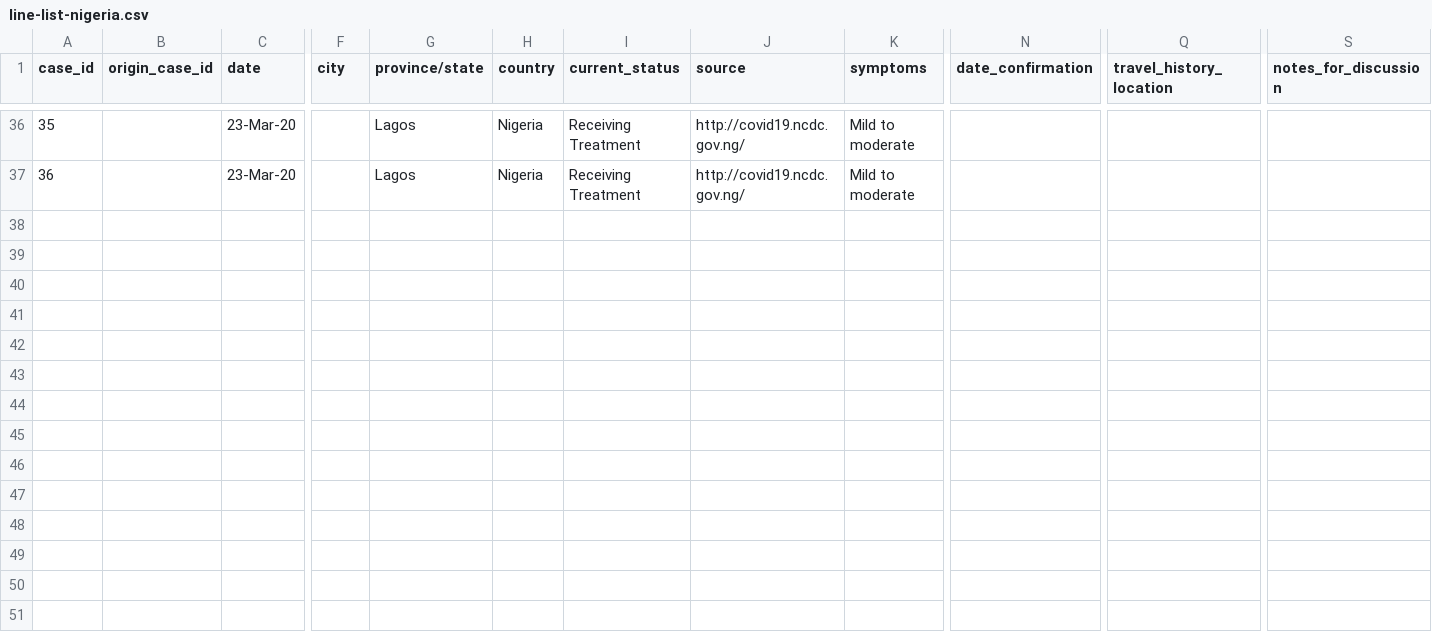
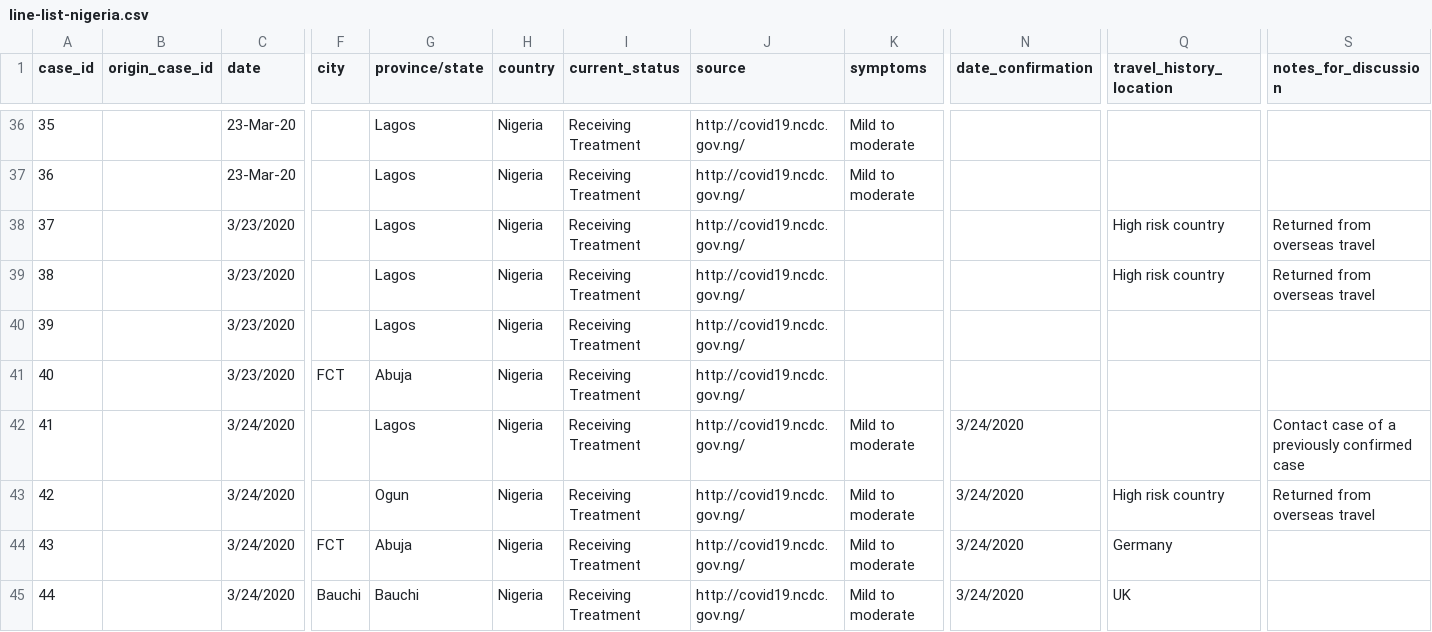
Before and after one commit to dsfsi/covid19africa, a CSV file: data/line-list-nigeria.csv, drawn as a sheet; only a part is shown, gaps mark what is left out; rows hold the shown columns only; the diff names each change by its address in the sheet, - before the commit and + after, or states it on an @@ line.

Commit message:
fixed nigeria

```diff
--- a/data/line-list-nigeria.csv
+++ b/data/line-list-nigeria.csv
+row 38: 37 |  | 3/23/2020 |  | Lagos | Nigeria | Receiving Treatment | http://covid19.ncdc.gov.ng/ |  |  | High risk country | Returned from overseas travel
+row 39: 38 |  | 3/23/2020 |  | Lagos | Nigeria | Receiving Treatment | http://covid19.ncdc.gov.ng/ |  |  | High risk country | Returned from overseas travel
+row 40: 39 |  | 3/23/2020 |  | Lagos | Nigeria | Receiving Treatment | http://covid19.ncdc.gov.ng/
+row 41: 40 |  | 3/23/2020 | FCT | Abuja | Nigeria | Receiving Treatment | http://covid19.ncdc.gov.ng/
+row 42: 41 |  | 3/24/2020 |  | Lagos | Nigeria | Receiving Treatment | http://covid19.ncdc.gov.ng/ | Mild to moderate | 3/24/2020 |  | Contact case of a previously confirmed case
+row 43: 42 |  | 3/24/2020 |  | Ogun | Nigeria | Receiving Treatment | http://covid19.ncdc.gov.ng/ | Mild to moderate | 3/24/2020 | High risk country | Returned from overseas travel
+row 44: 43 |  | 3/24/2020 | FCT | Abuja | Nigeria | Receiving Treatment | http://covid19.ncdc.gov.ng/ | Mild to moderate | 3/24/2020 | Germany
+row 45: 44 |  | 3/24/2020 | Bauchi | Bauchi | Nigeria | Receiving Treatment | http://covid19.ncdc.gov.ng/ | Mild to moderate | 3/24/2020 | UK
```
